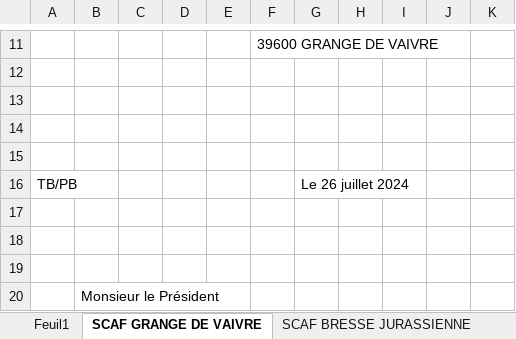
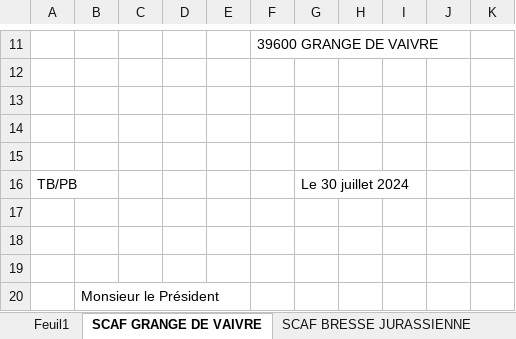
Before and after one commit to SteeveGllt/Gestcom, an Excel workbook: Documents/Rappels/Rappels_2402.xlsx, sheet SCAF GRANGE DE VAIVRE, drawn as a sheet; only a part is shown, gaps mark what is left out; values as stored, in another font and other column widths than the file's, no borders; the diff names each change by its address in the sheet, - before the commit and + after, or states it on an @@ line.

```diff
--- a/Documents/Rappels/Rappels_2402.xlsx (sheet SCAF GRANGE DE VAIVRE)
+++ b/Documents/Rappels/Rappels_2402.xlsx (sheet SCAF GRANGE DE VAIVRE)
-G16: Le 26 juillet 2024
+G16: Le 30 juillet 2024
```
Also changed, not shown: sheet SCAF BRESSE JURASSIENNE, sheet GD COMBE CHATELEU, sheet ANDELOT, sheet SCAF LONGEVELLE-RUSSEY, sheet SCAF LAVANS VUILLAFANS, 3 other files.
